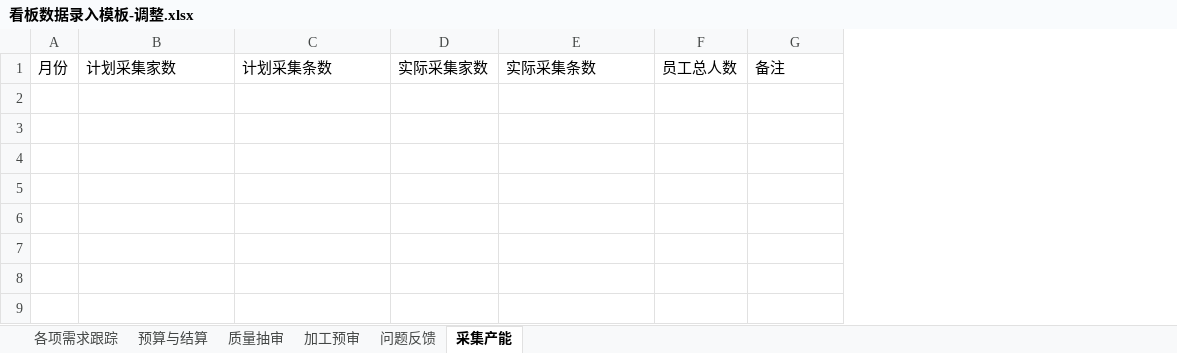
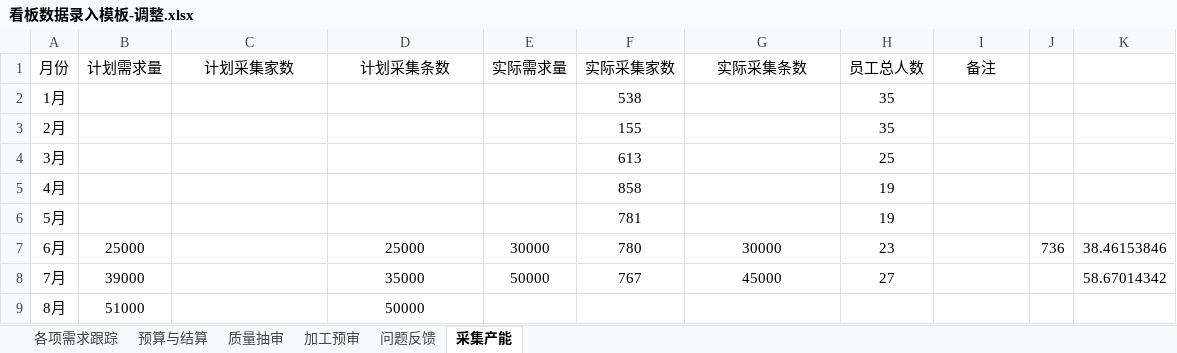
Before and after one commit to qianqianyu363/data-pipeline-kanban, an Excel workbook: 看板数据录入模板-调整.xlsx, sheet 采集产能, drawn as a sheet; values as stored, in another font and other column widths than the file's, no borders; removed rows and columns are numbered as before the commit, all else as after; the diff names each change by its address in the sheet, - before the commit and + after, or states it on an @@ line.

Commit message:
feat: 升级版模板08-10数据刷新+解析器/前端适配（结算row4起/25年3列/采集产能9列含需求量/dueMonth MMDD/问题反馈公式求值）

```diff
--- a/看板数据录入模板-调整.xlsx (sheet 采集产能)
+++ b/看板数据录入模板-调整.xlsx (sheet 采集产能)
-column A (月份), empty
+column A (月份), empty
+column B (计划需求量), empty
-column D (实际采集家数), empty
+column E (实际需求量), empty
+column F (实际采集家数), empty
-column F (员工总人数), empty
+column H (员工总人数), empty
+column J, empty
+column K, empty
-C1:D1 alignment: left
+C1:D1 alignment: center
-G1 alignment: left
+G1 alignment: center
-I1 alignment: left
+I1 alignment: center
+row 2: 1月 |  |  |  |  | 538 |  | 35
+row 3: 2月 |  |  |  |  | 155 |  | 35
+row 4: 3月 |  |  |  |  | 613 |  | 25
+row 5: 4月 |  |  |  |  | 858 |  | 19
+row 6: 5月 |  |  |  |  | 781 |  | 19
+row 7: 6月 | 25000 |  | 25000 | 30000 | 780 | 30000 | 23 |  | 736 | 38.46153846
+row 8: 7月 | 39000 |  | 35000 | 50000 | 767 | 45000 | 27 |  |  | 58.67014342
+row 9: 8月 | 51000 |  | 50000
```
Also changed, not shown: sheet 加工预审, sheet 预算与结算, sheet 各项需求跟踪, sheet 质量抽审, sheet 问题反馈, charts or pictures, 4 other files.
